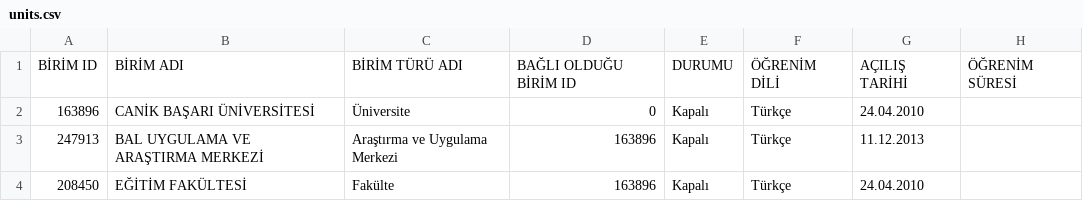
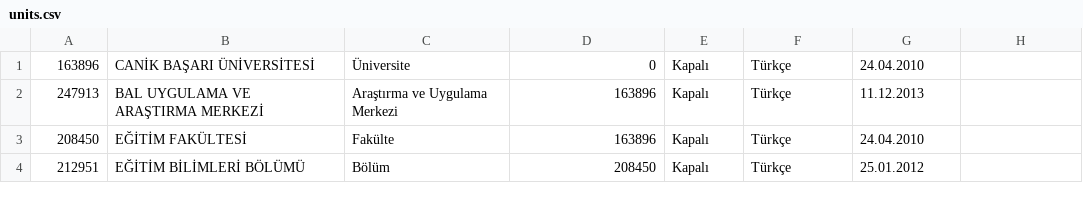
Before and after one commit to omu/nokul, a CSV file: db/units.csv, drawn as a sheet; only a part is shown; the shorter side is filled out with more unchanged rows; the diff names each change by its address in the sheet, - before the commit and + after, or states it on an @@ line.

```diff
--- a/db/units.csv
+++ b/db/units.csv
-row 1: BİRİM ID | BİRİM ADI | BİRİM TÜRÜ ADI | BAĞLI OLDUĞU BİRİM ID | DURUMU | ÖĞRENİM DİLİ | AÇILIŞ TARİHİ | ÖĞRENİM SÜRESİ
```
Also changed, not shown: 13 other files.
